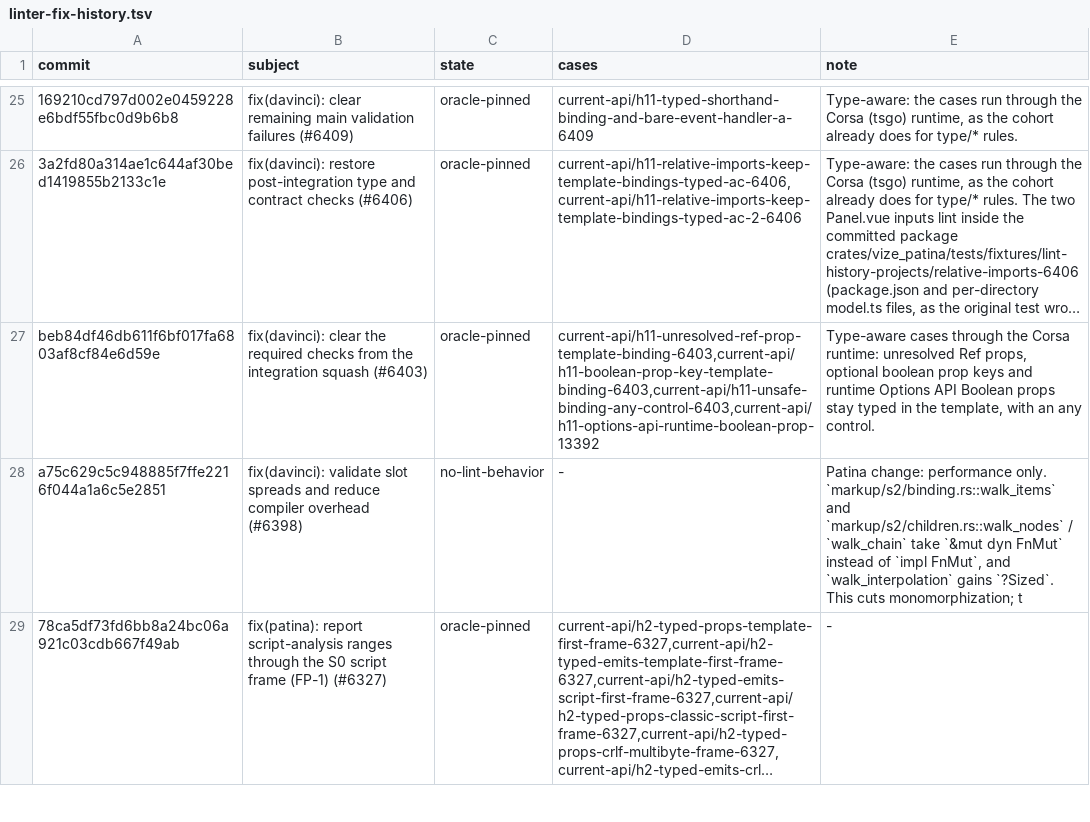
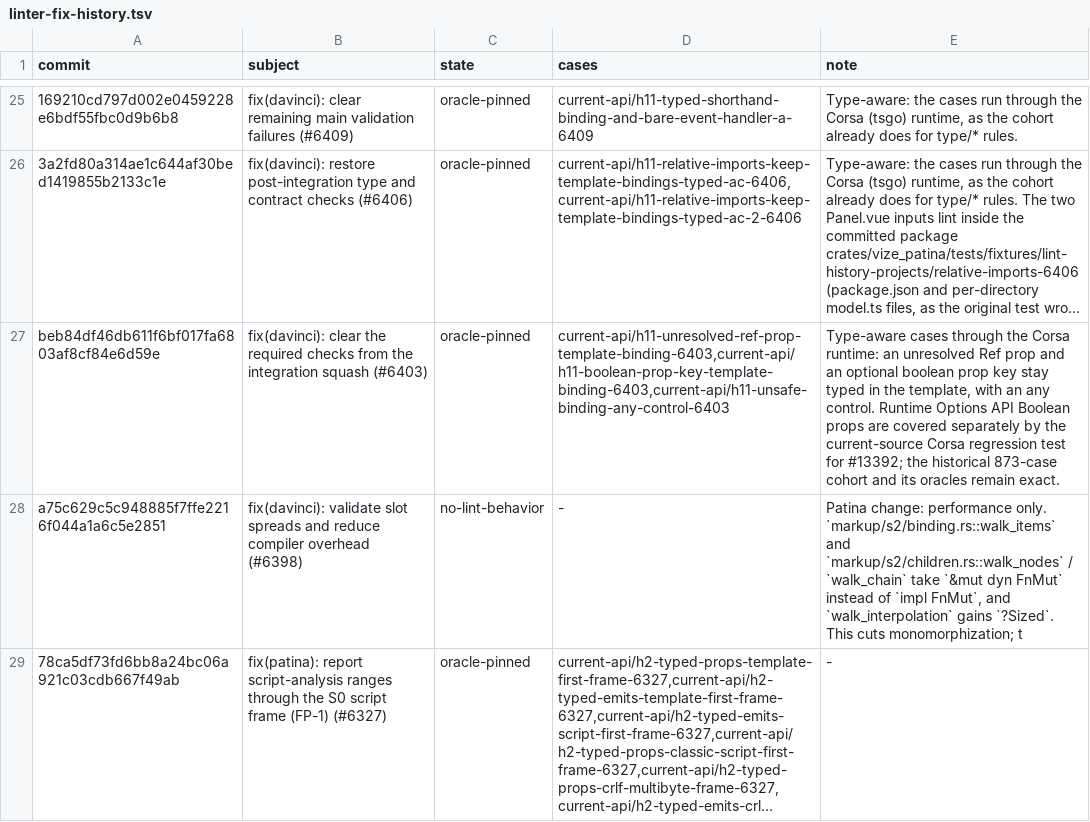
Before and after one commit to ubugeeei-prod/vize, a TSV file: docs/davinci/plan/linter-fix-history.tsv, drawn as a sheet; only a part is shown, gaps mark what is left out; long unchanged cells end in …; the diff names each change by its address in the sheet, - before the commit and + after, or states it on an @@ line.

Commit message:
test(patina): preserve historical cohorts for the Boolean prop regression

```diff
--- a/docs/davinci/plan/linter-fix-history.tsv
+++ b/docs/davinci/plan/linter-fix-history.tsv
-D27 (cases): current-api/h11-unresolved-ref-prop-template-binding-6403,current-api/h11-boolean-prop-key-template-binding-6403,current-api/h11-unsafe-binding-any-control-6403,current-api/h11-options-api-runtime-boolean-prop-13392
+D27 (cases): current-api/h11-unresolved-ref-prop-template-binding-6403,current-api/h11-boolean-prop-key-template-binding-6403,current-api/h11-unsafe-binding-any-control-6403
-E27 (note): …Corsa runtime: unresolved Ref props, optional boolean prop keys and runtime Options API Boolean props stay typed in the template, with an any control.
+E27 (note): …Corsa runtime: an unresolved Ref prop and an optional boolean prop key stay typed in the template, with an any control. Runtime Options API Boolean props are covered separately by the current-source Corsa regression test for #13392; the historical 873-case cohort and its oracles remain exact.
```
Also changed, not shown: 9 other files.
